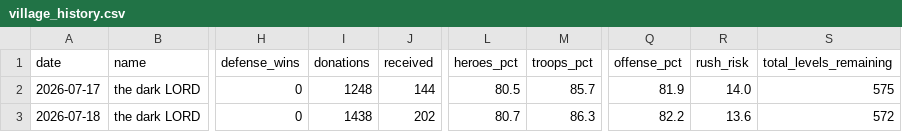
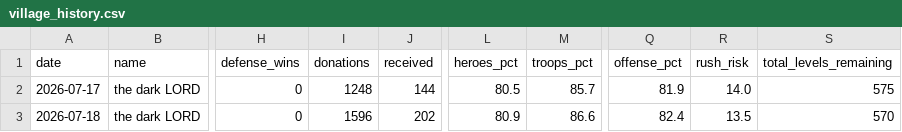
Before and after one commit to i-hridaysaha/COC-Tracker, a CSV file: data/accounts/8P88Q0GLQ/village_history.csv, drawn as a sheet; only a part is shown, gaps mark what is left out; the diff names each change by its address in the sheet, - before the commit and + after, or states it on an @@ line.

```diff
--- a/data/accounts/8P88Q0GLQ/village_history.csv
+++ b/data/accounts/8P88Q0GLQ/village_history.csv
-I3 (donations): 1438
+I3 (donations): 1596
-L3 (heroes_pct): 80.7
+L3 (heroes_pct): 80.9
-M3 (troops_pct): 86.3
+M3 (troops_pct): 86.6
-Q3 (offense_pct): 82.2
+Q3 (offense_pct): 82.4
-R3 (rush_risk): 13.6
+R3 (rush_risk): 13.5
-S3 (total_levels_remaining): 572
+S3 (total_levels_remaining): 570
```
Also changed, not shown: data/accounts/8P88Q0GLQ/costs_history.csv, 9 other files.
